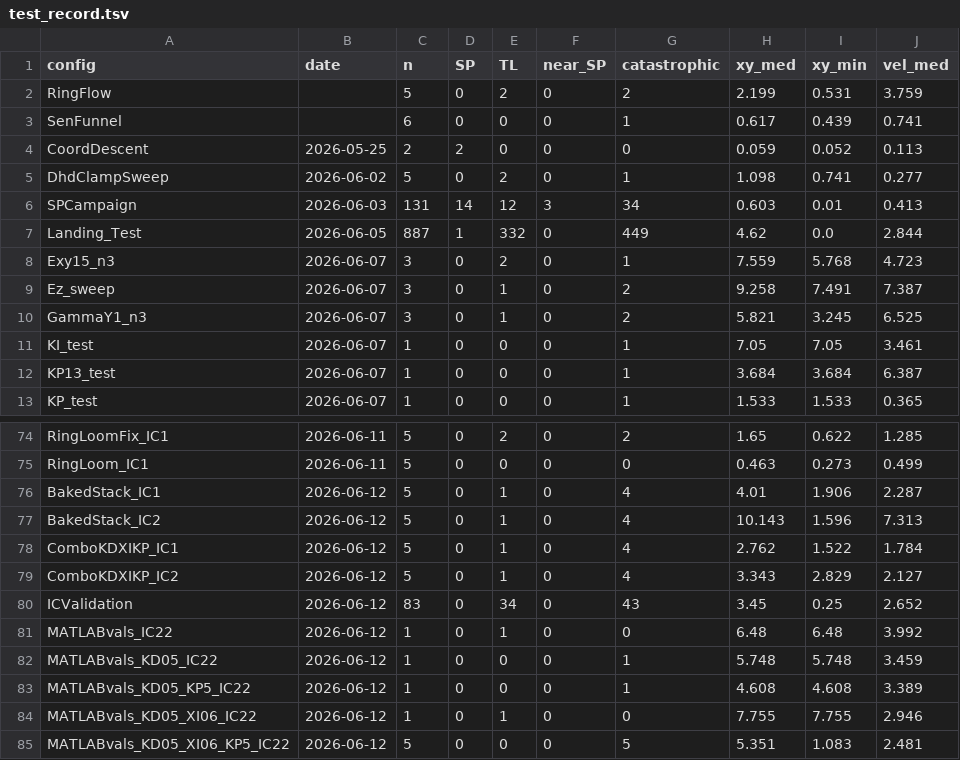
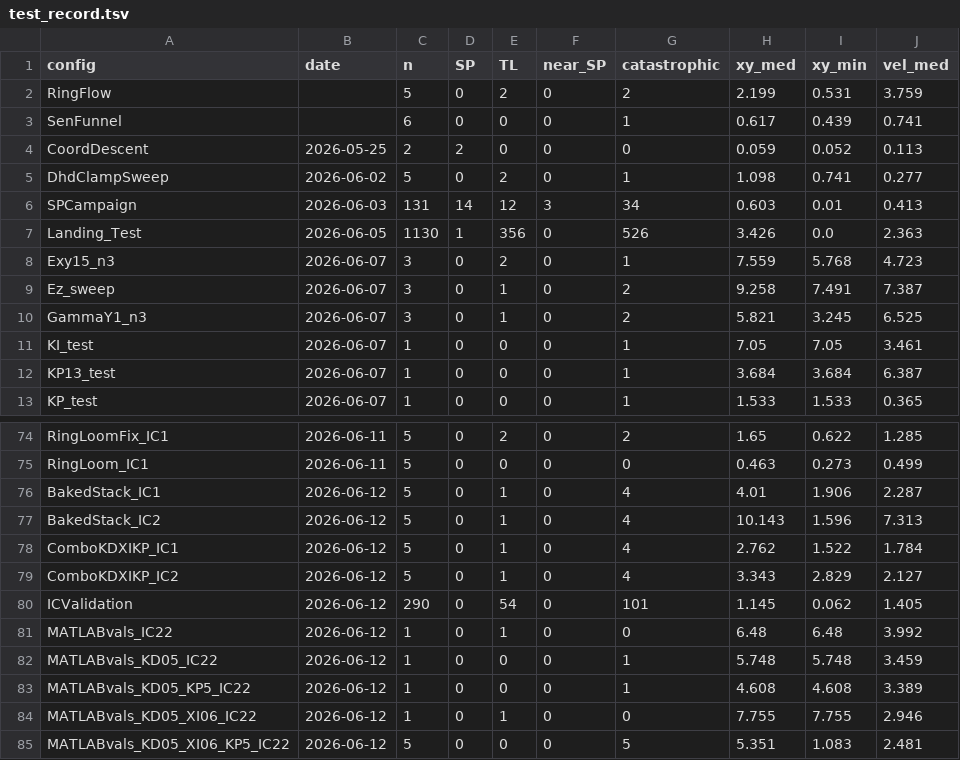
Before and after one commit to Shu6hamSingha1/Soft-Precise-Landing, a TSV file: PX4_Gazebo/test_data/test_record.tsv, drawn as a sheet; only a part is shown, gaps mark what is left out.

```diff
--- a/PX4_Gazebo/test_data/test_record.tsv
+++ b/PX4_Gazebo/test_data/test_record.tsv
@@ -6,3 +6,3 @@ DhdClampSweep	2026-06-02	5	0	2	0	1	1.098	0.741	0.277
 SPCampaign	2026-06-03	131	14	12	3	34	0.603	0.01	0.413
-Landing_Test	2026-06-05	887	1	332	0	449	4.62	0.0	2.844
+Landing_Test	2026-06-05	1130	1	356	0	526	3.426	0.0	2.363
 Exy15_n3	2026-06-07	3	0	2	0	1	7.559	5.768	4.723
@@ -79,3 +79,3 @@ ComboKDXIKP_IC1	2026-06-12	5	0	1	0	4	2.762	1.522	1.784
 ComboKDXIKP_IC2	2026-06-12	5	0	1	0	4	3.343	2.829	2.127
-ICValidation	2026-06-12	83	0	34	0	43	3.45	0.25	2.652
+ICValidation	2026-06-12	290	0	54	0	101	1.145	0.062	1.405
 MATLABvals_IC22	2026-06-12	1	0	1	0	0	6.48	6.48	3.992
```
Also changed, not shown: 15 other files.
